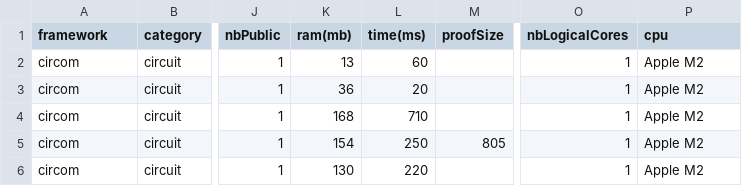
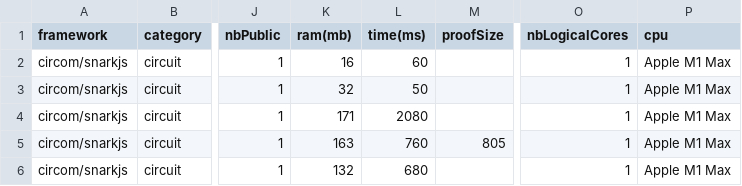
Before and after one commit to zkCollective/zk-Harness, a CSV file: benchmarks/circom/circom_cubic.csv, drawn as a sheet; only a part is shown, gaps mark what is left out; the diff names each change by its address in the sheet, - before the commit and + after, or states it on an @@ line.

Commit message:
Circom -> circom/snarkjs (circuits) or snarkjs (arithmetics, ec)

```diff
--- a/benchmarks/circom/circom_cubic.csv
+++ b/benchmarks/circom/circom_cubic.csv
-A2:A6 (framework): circom
+A2:A6 (framework): circom/snarkjs
-K2 (ram(mb)): 13
+K2 (ram(mb)): 16
-P2:P6 (cpu): Apple M2
+P2:P6 (cpu): Apple M1 Max
-K3 (ram(mb)): 36
+K3 (ram(mb)): 32
-L3 (time(ms)): 20
+L3 (time(ms)): 50
-K4 (ram(mb)): 168
+K4 (ram(mb)): 171
-L4 (time(ms)): 710
+L4 (time(ms)): 2080
-K5 (ram(mb)): 154
+K5 (ram(mb)): 163
-L5 (time(ms)): 250
+L5 (time(ms)): 760
-K6 (ram(mb)): 130
+K6 (ram(mb)): 132
-L6 (time(ms)): 220
+L6 (time(ms)): 680
```
Also changed, not shown: 16 other files.
